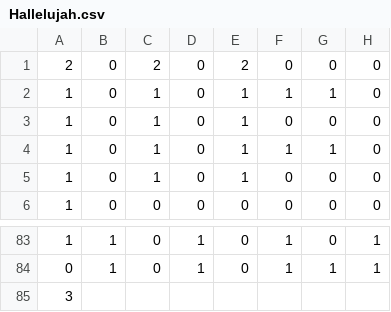
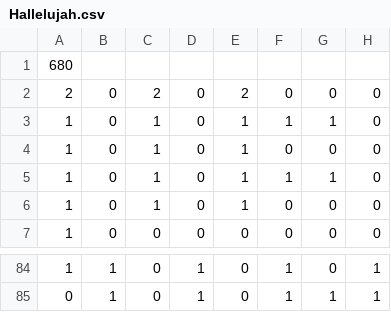
Before and after one commit to masayuki-fuseya/BMGD, a CSV file: BMGD/Hallelujah.csv, drawn as a sheet; only a part is shown, gaps mark what is left out; removed rows and columns are numbered as before the commit, all else as after; the diff names each change by its address in the sheet, - before the commit and + after, or states it on an @@ line.

```diff
--- a/BMGD/Hallelujah.csv
+++ b/BMGD/Hallelujah.csv
+row 1: 680
-row 85: 3
```
Also changed, not shown: BMGD/dededon.csv, BMGD/japaripark.csv, 35 other files.
